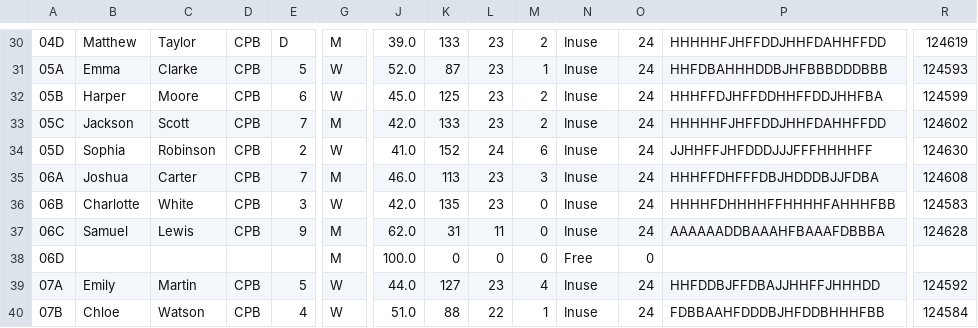
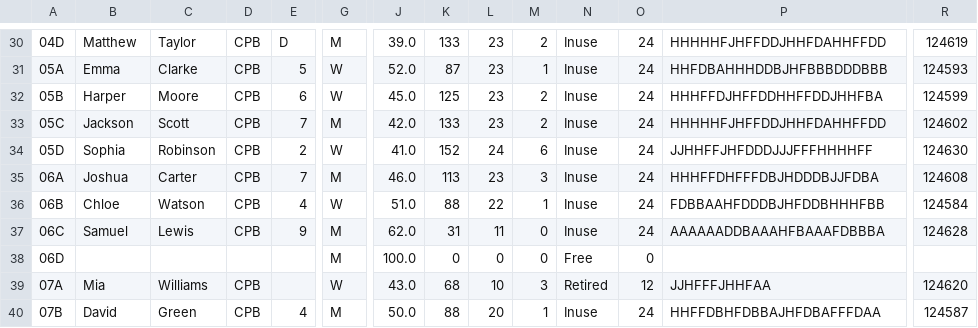
Before and after one commit to mike47j/cpbserver, a CSV file: data.csv, drawn as a sheet; only a part is shown, gaps mark what is left out; the diff covers the shown part only; the diff names each change by its address in the sheet, - before the commit and + after, or states it on an @@ line.

```diff
--- a/data.csv
+++ b/data.csv
-B36: Charlotte
+B36: Chloe
-C36: White
+C36: Watson
-E36: 3
+E36: 4
-J36: 42.0
+J36: 51.0
-K36: 135
+K36: 88
-L36: 23
+L36: 22
-M36: 0
+M36: 1
-P36: HHHHFDHHHHFFHHHHFAHHHFBB
+P36: FDBBAAHFDDDBJHFDDBHHHFBB
-R36: 124583
+R36: 124584
-B39: Emily
+B39: Mia
-C39: Martin
+C39: Williams
-E39: 5
+E39: (empty)
-J39: 44.0
+J39: 43.0
-K39: 127
+K39: 68
-L39: 23
+L39: 10
-M39: 4
+M39: 3
-N39: Inuse
+N39: Retired
-O39: 24
+O39: 12
-P39: HHFDDBJFFDBAJJHHFFJHHHDD
+P39: JJHFFFJHHFAA
-R39: 124592
+R39: 124620
-B40: Chloe
+B40: David
-C40: Watson
+C40: Green
-G40: W
+G40: M
-J40: 51.0
+J40: 50.0
-L40: 22
+L40: 20
-P40: FDBBAAHFDDDBJHFDDBHHHFBB
+P40: HHFFDBHFDBBAJHFDBAFFFDAA
-R40: 124584
+R40: 124587
```
Also changed, not shown: 157 edited cells elsewhere in this file, agbexport.csv, 6 other files.
